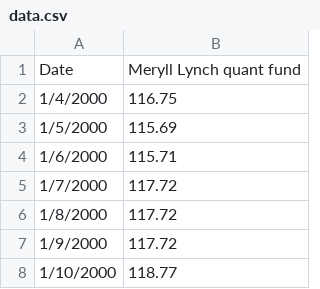
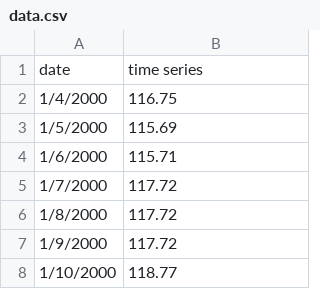
Before and after one commit to RonsenbergVI/trendpy, a CSV file: example/data.csv, drawn as a sheet; only a part is shown; removed rows and columns are numbered as before the commit, all else as after; the diff names each change by its address in the sheet, - before the commit and + after, or states it on an @@ line.

```diff
--- a/example/data.csv
+++ b/example/data.csv
-row 1: Date | Meryll Lynch quant fund
+row 1: date | time series
```
Also changed, not shown: 11 other files.
